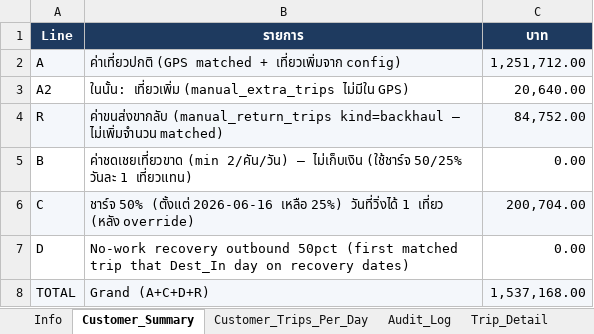
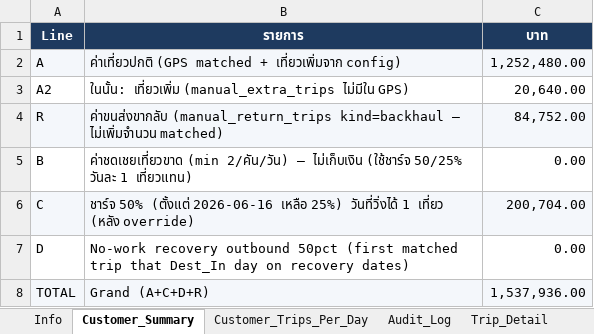
Before and after one commit to yk-logistics/transport-rate-calculator, an Excel workbook: reports/oatside-pg-2026/exports/00_Full_Workbook.xlsx, sheet Customer_Summary, drawn as a sheet; values as stored, in another font and other column widths than the file's, no borders; the diff names each change by its address in the sheet, - before the commit and + after, or states it on an @@ line.

```diff
--- a/reports/oatside-pg-2026/exports/00_Full_Workbook.xlsx (sheet Customer_Summary)
+++ b/reports/oatside-pg-2026/exports/00_Full_Workbook.xlsx (sheet Customer_Summary)
-C2 (บาท): 1,251,712.00
+C2 (บาท): 1,252,480.00
-C8 (บาท): 1,537,168.00
+C8 (บาท): 1,537,936.00
```
Also changed, not shown: sheet Plate_DestDay, sheet Trips_Pricing_All, sheet Trip_Detail, sheet Info, reports/oatside-pg-2026/exports/02_Plate_DestDay_Daily.xlsx, reports/oatside-pg-2026/exports/04_Audit_Log.xlsx, 24 other files.
